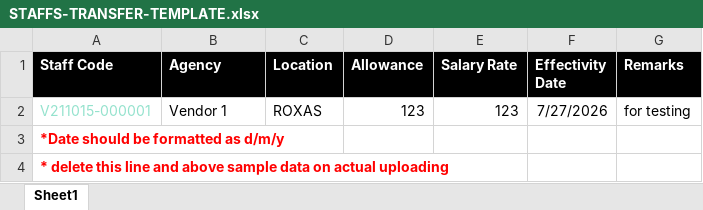
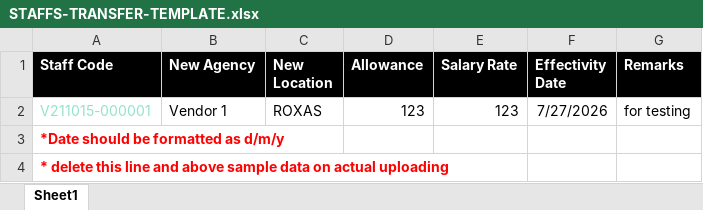
Before and after one commit to james-027/OSH_BACKEND, an Excel workbook: uploads/UPLOAD-TEMPLATE/STAFFS-TRANSFER-TEMPLATE.xlsx, sheet Sheet1, drawn as a sheet; values as stored, in another font and other column widths than the file's, no borders; the diff names each change by its address in the sheet, - before the commit and + after, or states it on an @@ line.

```diff
--- a/uploads/UPLOAD-TEMPLATE/STAFFS-TRANSFER-TEMPLATE.xlsx (sheet Sheet1)
+++ b/uploads/UPLOAD-TEMPLATE/STAFFS-TRANSFER-TEMPLATE.xlsx (sheet Sheet1)
-B1: Agency
+B1: New Agency
-C1: Location
+C1: New Location
```
Also changed, not shown: uploads/UPLOAD-TEMPLATE/STAFFS-BUDDY-UP-TEMPLATE.xlsx, uploads/UPLOAD-TEMPLATE/STAFFS-DEPLOY-TEMPLATE.xlsx, 3 other files.
